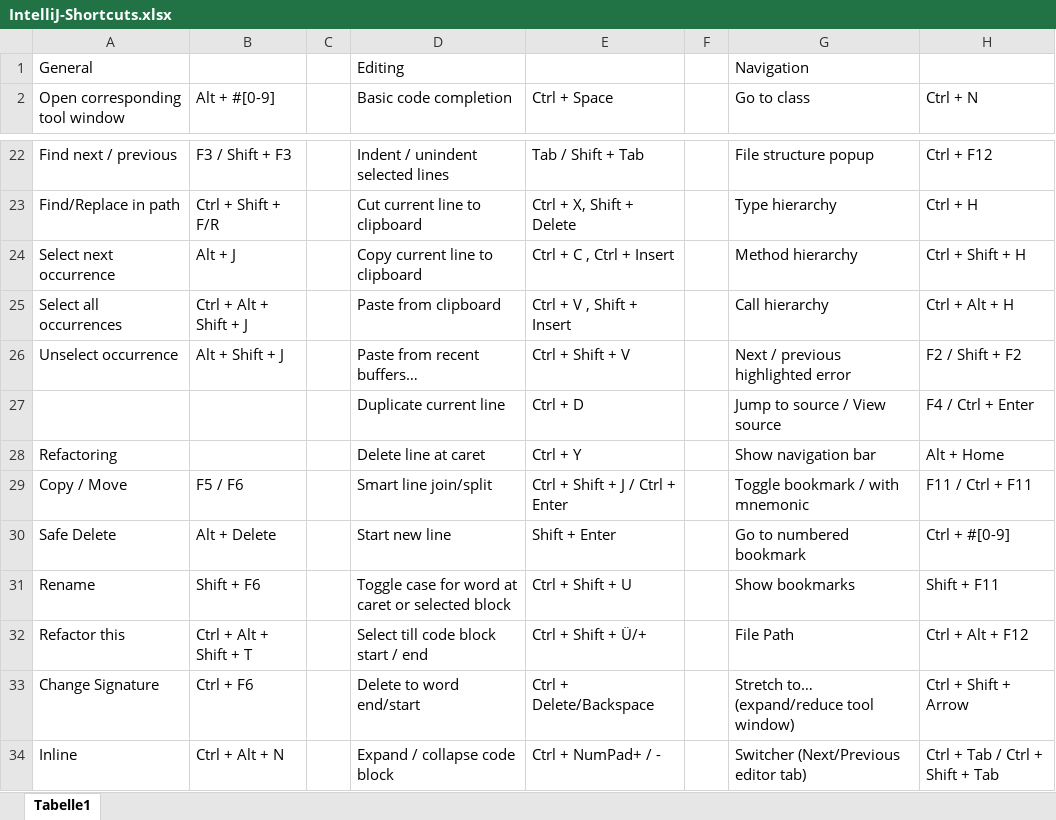
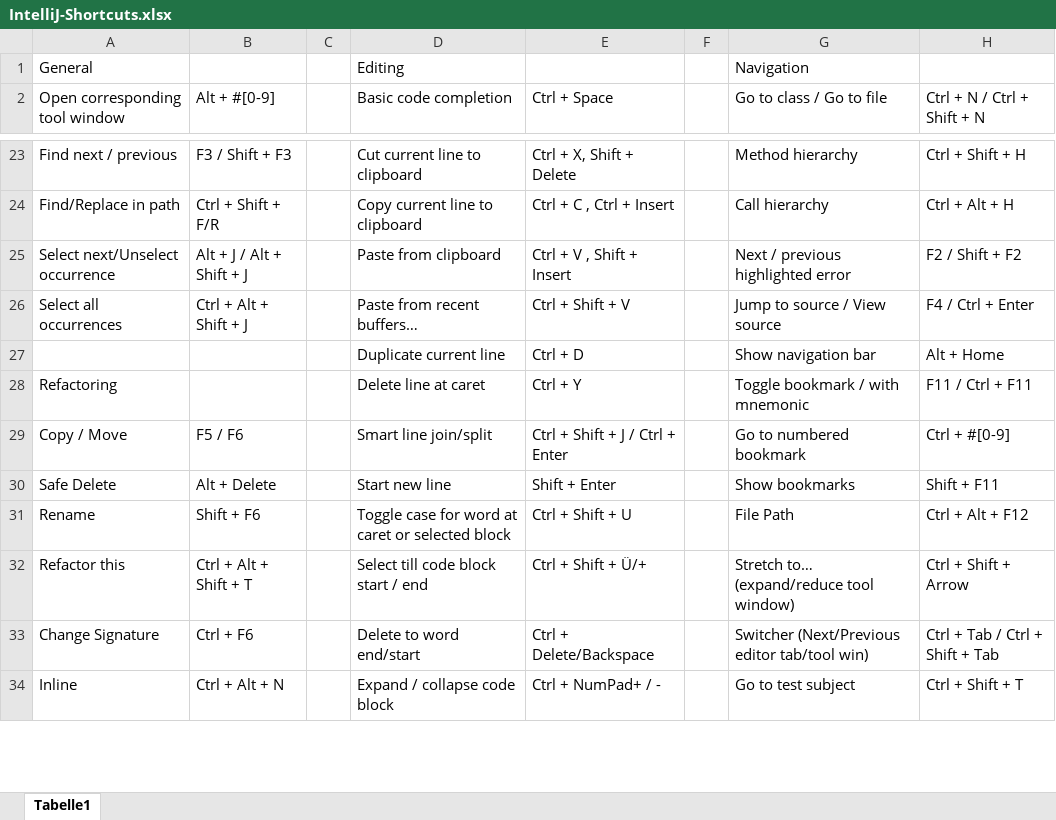
Before and after one commit to psicho2000/wiki, an Excel workbook: IntelliJ-Shortcuts.xlsx, sheet Tabelle1, drawn as a sheet; only a part is shown, gaps mark what is left out; values as stored, in another font and other column widths than the file's, no cell formats; removed rows and columns are numbered as before the commit, all else as after; the diff covers the shown part only; the diff names each change by its address in the sheet, - before the commit and + after, or states it on an @@ line.

```diff
--- a/IntelliJ-Shortcuts.xlsx (sheet Tabelle1)
+++ b/IntelliJ-Shortcuts.xlsx (sheet Tabelle1)
-G2: Go to class
+G2: Go to class / Go to file
-H2: Ctrl + N
+H2: Ctrl + N / Ctrl + Shift + N
-D23 (Basic code completion): Indent / unindent selected lines
+D23 (Basic code completion): Cut current line to clipboard
-E23 (Ctrl + Space): Tab / Shift + Tab
+E23 (Ctrl + Space): Ctrl + X, Shift + Delete
-G23 (Go to class / Go to file): File structure popup
+G23 (Go to class / Go to file): Method hierarchy
-H23 (Ctrl + N / Ctrl + Shift + N): Ctrl + F12
+H23 (Ctrl + N / Ctrl + Shift + N): Ctrl + Shift + H
-D24 (Basic code completion): Cut current line to clipboard
+D24 (Basic code completion): Copy current line to clipboard
-E24 (Ctrl + Space): Ctrl + X, Shift + Delete
+E24 (Ctrl + Space): Ctrl + C , Ctrl + Insert
-G24 (Go to class / Go to file): Type hierarchy
+G24 (Go to class / Go to file): Call hierarchy
-H24 (Ctrl + N / Ctrl + Shift + N): Ctrl + H
+H24 (Ctrl + N / Ctrl + Shift + N): Ctrl + Alt + H
-row 24: Select next occurrence | Alt + J |  | Copy current line to clipboard | Ctrl + C , Ctrl + Insert |  | Method hierarchy | Ctrl + Shift + H
+row 25: Select next/Unselect occurrence | Alt + J / Alt + Shift + J |  | Paste from clipboard | Ctrl + V , Shift + Insert |  | Next / previous highlighted error | F2 / Shift + F2
-D26 (Basic code completion): Paste from clipboard
+D26 (Basic code completion): Paste from recent buffers…
-E26 (Ctrl + Space): Ctrl + V , Shift + Insert
+E26 (Ctrl + Space): Ctrl + Shift + V
-G26 (Go to class / Go to file): Call hierarchy
+G26 (Go to class / Go to file): Jump to source / View source
-H26 (Ctrl + N / Ctrl + Shift + N): Ctrl + Alt + H
+H26 (Ctrl + N / Ctrl + Shift + N): F4 / Ctrl + Enter
-row 26: Unselect occurrence | Alt + Shift + J |  | Paste from recent buffers… | Ctrl + Shift + V |  | Next / previous highlighted error | F2 / Shift + F2
-G27 (Go to class / Go to file): Jump to source / View source
+G27 (Go to class / Go to file): Show navigation bar
-H27 (Ctrl + N / Ctrl + Shift + N): F4 / Ctrl + Enter
+H27 (Ctrl + N / Ctrl + Shift + N): Alt + Home
-G28 (Go to class / Go to file): Show navigation bar
+G28 (Go to class / Go to file): Toggle bookmark / with mnemonic
-H28 (Ctrl + N / Ctrl + Shift + N): Alt + Home
+H28 (Ctrl + N / Ctrl + Shift + N): F11 / Ctrl + F11
-G29 (Go to class / Go to file): Toggle bookmark / with mnemonic
+G29 (Go to class / Go to file): Go to numbered bookmark
-H29 (Ctrl + N / Ctrl + Shift + N): F11 / Ctrl + F11
+H29 (Ctrl + N / Ctrl + Shift + N): Ctrl + #[0-9]
-G30 (Go to class / Go to file): Go to numbered bookmark
+G30 (Go to class / Go to file): Show bookmarks
-H30 (Ctrl + N / Ctrl + Shift + N): Ctrl + #[0-9]
+H30 (Ctrl + N / Ctrl + Shift + N): Shift + F11
-G31 (Go to class / Go to file): Show bookmarks
+G31 (Go to class / Go to file): File Path
-H31 (Ctrl + N / Ctrl + Shift + N): Shift + F11
+H31 (Ctrl + N / Ctrl + Shift + N): Ctrl + Alt + F12
-G32 (Go to class / Go to file): File Path
+G32 (Go to class / Go to file): Stretch to… (expand/reduce tool window)
-H32 (Ctrl + N / Ctrl + Shift + N): Ctrl + Alt + F12
+H32 (Ctrl + N / Ctrl + Shift + N): Ctrl + Shift + Arrow
-G33 (Go to class / Go to file): Stretch to… (expand/reduce tool window)
+G33 (Go to class / Go to file): Switcher (Next/Previous editor tab/tool win)
-H33 (Ctrl + N / Ctrl + Shift + N): Ctrl + Shift + Arrow
+H33 (Ctrl + N / Ctrl + Shift + N): Ctrl + Tab / Ctrl + Shift + Tab
-G34 (Go to class / Go to file): Switcher (Next/Previous editor tab)
+G34 (Go to class / Go to file): Go to test subject
-H34 (Ctrl + N / Ctrl + Shift + N): Ctrl + Tab / Ctrl + Shift + Tab
+H34 (Ctrl + N / Ctrl + Shift + N): Ctrl + Shift + T
```
Also changed, not shown: 3 added rows, 2 removed rows and 92 edited cells elsewhere in this sheet, cell formats.
